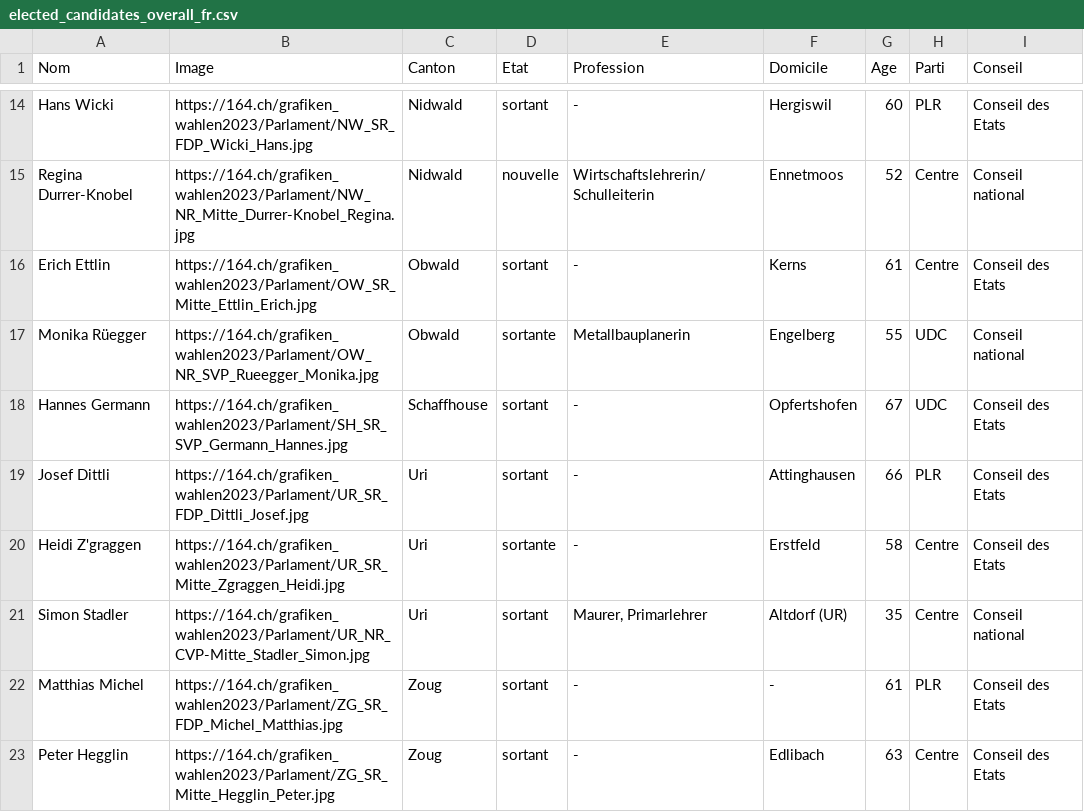
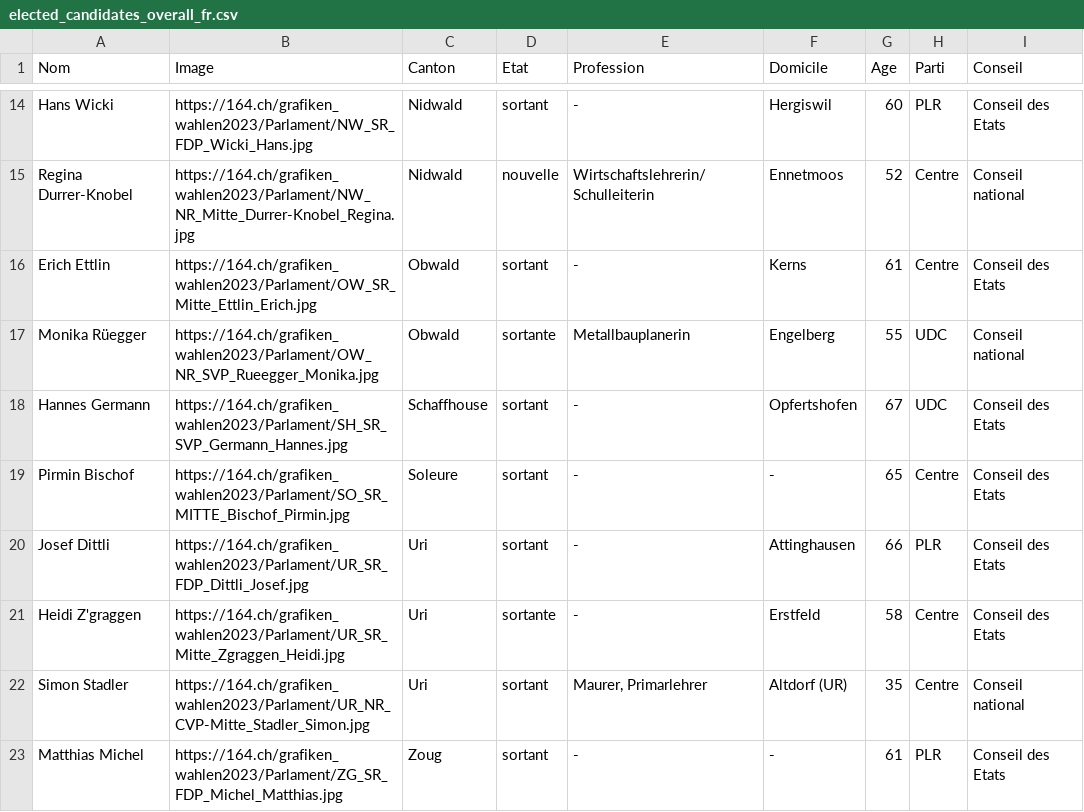
Before and after one commit to awp-finanznachrichten/sda_eidgenoessische_wahlen_datafeed, a CSV file: Output/elected_candidates_overall_fr.csv, drawn as a sheet; only a part is shown, gaps mark what is left out; the shorter side is filled out with more unchanged rows.

```diff
--- a/Output/elected_candidates_overall_fr.csv
+++ b/Output/elected_candidates_overall_fr.csv
@@ -18,2 +18,3 @@
 "Hannes Germann","https://164.ch/grafiken_wahlen2023/Parlament/SH_SR_SVP_Germann_Hannes.jpg","Schaffhouse","sortant","-","Opfertshofen",67,"UDC","Conseil des Etats"
+"Pirmin Bischof","https://164.ch/grafiken_wahlen2023/Parlament/SO_SR_MITTE_Bischof_Pirmin.jpg","Soleure","sortant","-","-",65,"Centre","Conseil des Etats"
 "Josef Dittli","https://164.ch/grafiken_wahlen2023/Parlament/UR_SR_FDP_Dittli_Josef.jpg","Uri","sortant","-","Attinghausen",66,"PLR","Conseil des Etats"
```
Also changed, not shown: Output/elected_candidates_overall_de.csv, Output/elected_candidates_overall_it.csv, 7 other files.
